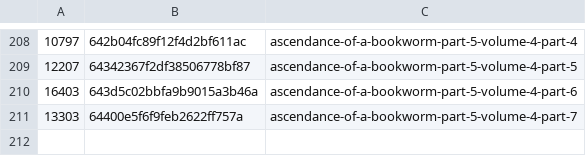
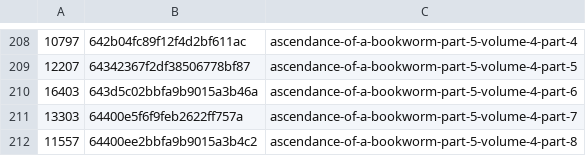
Before and after one commit to talisein/aoab-monitor, a CSV file: data/word_stats.csv, drawn as a sheet; only a part is shown, gaps mark what is left out; the diff names each change by its address in the sheet, - before the commit and + after, or states it on an @@ line.

```diff
--- a/data/word_stats.csv
+++ b/data/word_stats.csv
+row 212: 11557 | 64400ee2bbfa9b9015a3b4c2 | ascendance-of-a-bookworm-part-5-volume-4-part-8
```
